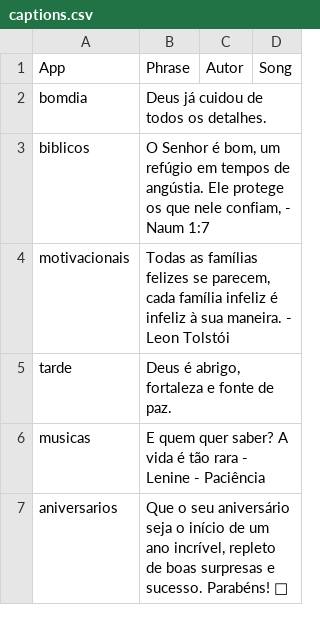
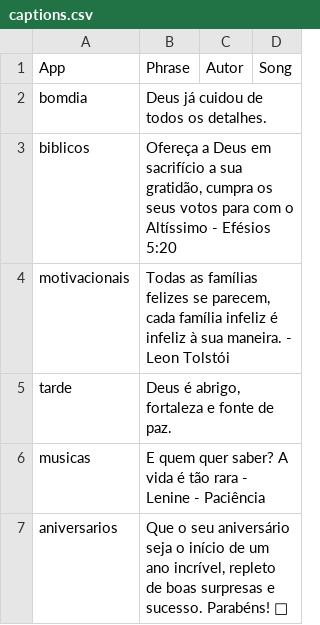
Before and after one commit to Luccas-Medina/automated_instagram_posts, a CSV file: images/captions.csv, drawn as a sheet.

Commit message:
Update captions.csv - bomdia phrase

```diff
--- a/images/captions.csv
+++ b/images/captions.csv
@@ -2,3 +2,3 @@ App,Phrase,Autor,Song
 bomdia,"Deus já cuidou de todos os detalhes.",,
-biblicos,"O Senhor é bom, um refúgio em tempos de angústia. Ele protege os que nele confiam, - Naum 1:7",,
+biblicos,"Ofereça a Deus em sacrifício a sua gratidão, cumpra os seus votos para com o Altíssimo - Efésios 5:20",,
 motivacionais,"Todas as famílias felizes se parecem, cada família infeliz é infeliz à sua maneira. - Leon Tolstói",,
```
